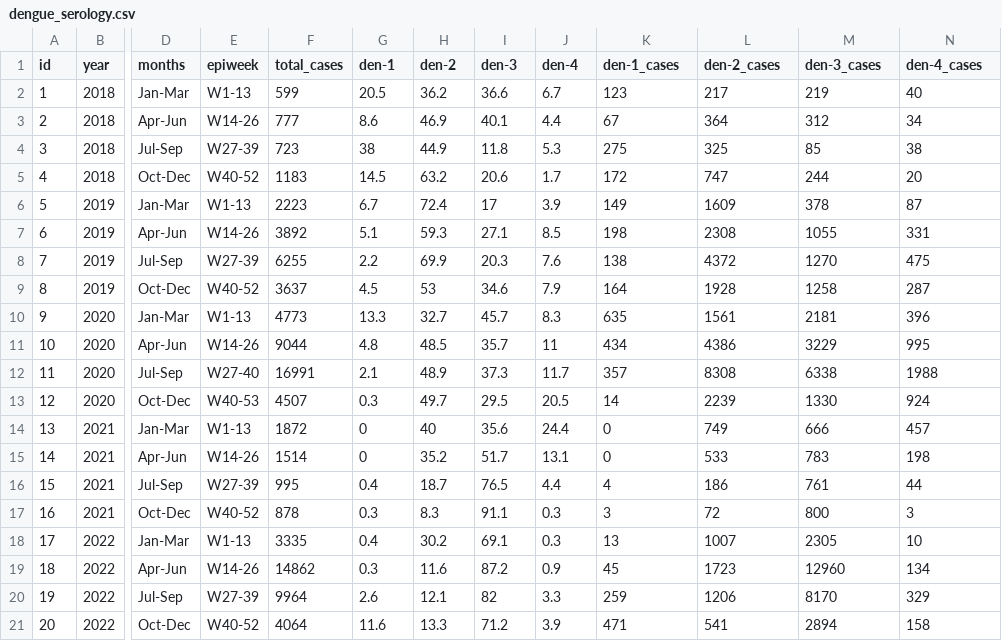
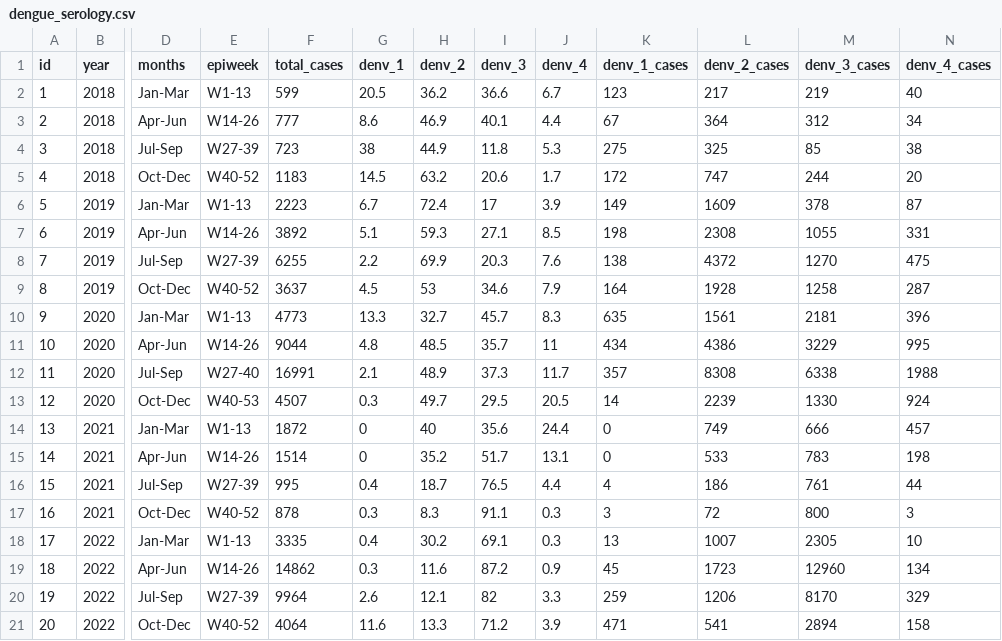
Before and after one commit to CharissaYeong/Project-1, a CSV file: Project 1/Data/dengue_serology.csv, drawn as a sheet; only a part is shown, gaps mark what is left out; the diff names each change by its address in the sheet, - before the commit and + after, or states it on an @@ line.

```diff
--- a/Project 1/Data/dengue_serology.csv
+++ b/Project 1/Data/dengue_serology.csv
-G1: den-1
+G1: denv_1
-H1: den-2
+H1: denv_2
-I1: den-3
+I1: denv_3
-J1: den-4
+J1: denv_4
-K1: den-1_cases
+K1: denv_1_cases
-L1: den-2_cases
+L1: denv_2_cases
-M1: den-3_cases
+M1: denv_3_cases
-N1: den-4_cases
+N1: denv_4_cases
```
Also changed, not shown: Project 1/Data/quarterly_cases.csv, 1 other file.
